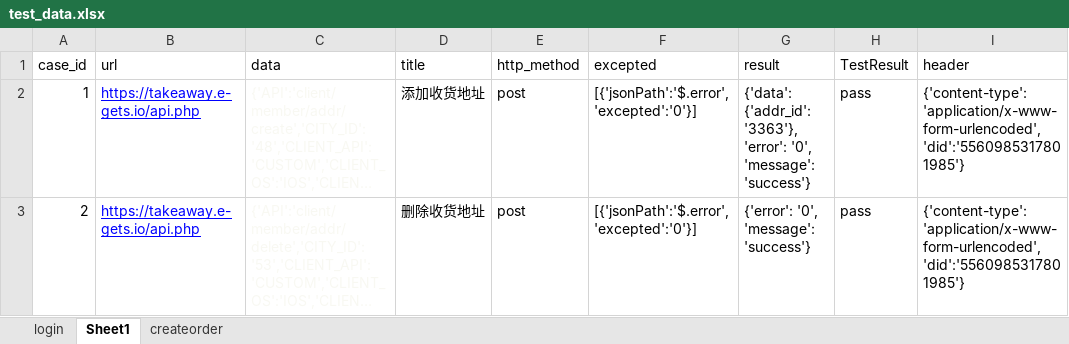
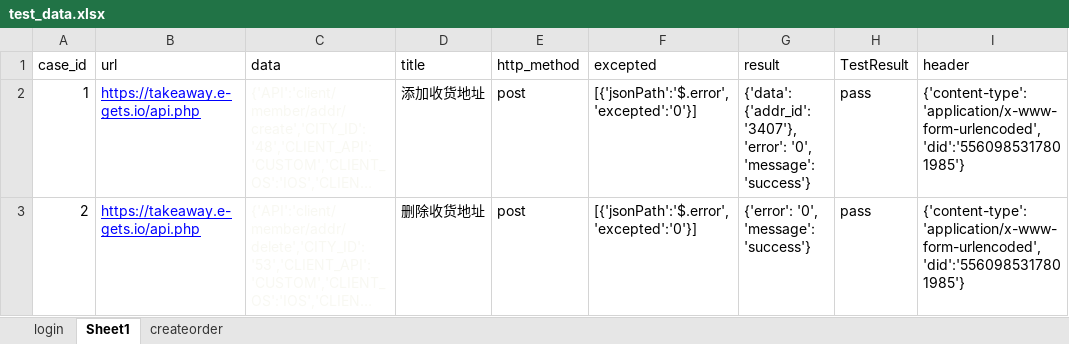
Before and after one commit to Xiaomin1210/api_test, an Excel workbook: test_data/test_data.xlsx, sheet Sheet1, drawn as a sheet; long unchanged cells end in …; values as stored, in another font and other column widths than the file's, no borders; the diff names each change by its address in the sheet, - before the commit and + after, or states it on an @@ line.

```diff
--- a/test_data/test_data.xlsx (sheet Sheet1)
+++ b/test_data/test_data.xlsx (sheet Sheet1)
-G2 (result): {'data': {'addr_id': '3363'}, 'error': '0',…
+G2 (result): {'data': {'addr_id': '3407'}, 'error': '0',…
```
Also changed, not shown: sheet login, sheet createorder, 12 other files.
